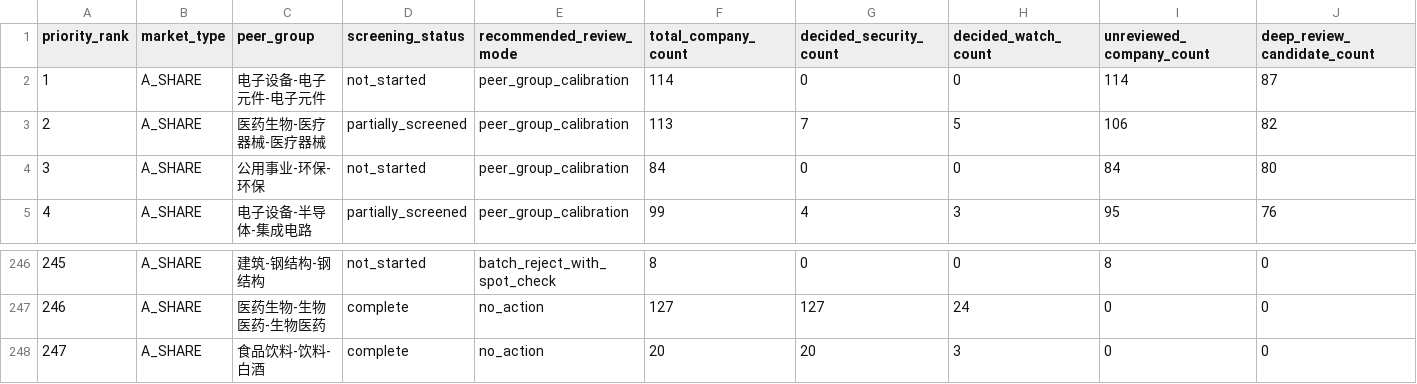
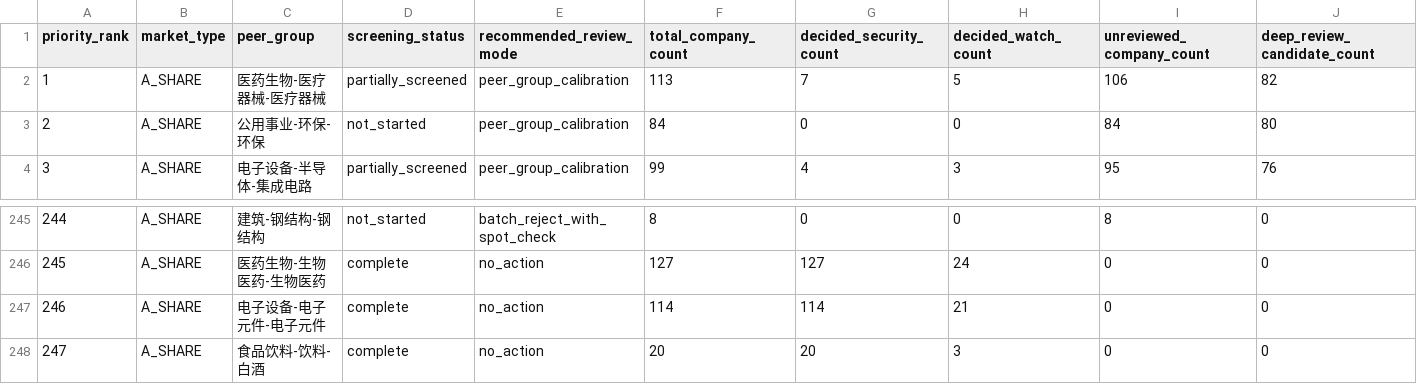
Before and after one commit to wylflc/AShareQuant, a CSV file: data/interim/a_share_peer_group_screening_queue.csv, drawn as a sheet; only a part is shown, gaps mark what is left out; removed rows and columns are numbered as before the commit, all else as after; rows hold the shown columns only; the diff names each change by its address in the sheet, - before the commit and + after, or states it on an @@ line.

Commit message:
Review A-share electronic component peers

```diff
--- a/data/interim/a_share_peer_group_screening_queue.csv
+++ b/data/interim/a_share_peer_group_screening_queue.csv
-row 2: 1 | A_SHARE | 电子设备-电子元件-电子元件 | not_started | peer_group_calibration | 114 | 0 | 0 | 114 | 87
@@ column A (priority_rank) renumbered between rows 2 and 246 @@
+row 247: 246 | A_SHARE | 电子设备-电子元件-电子元件 | complete | no_action | 114 | 114 | 21 | 0 | 0
```
Also changed, not shown: 4 other files.
